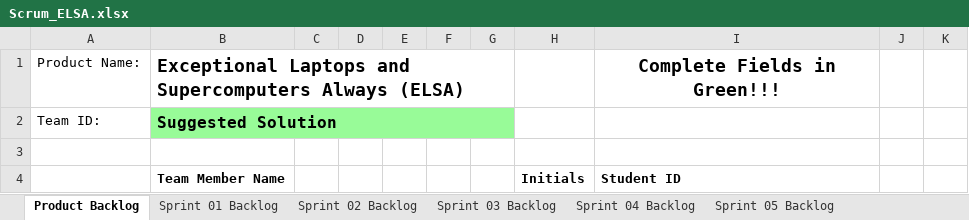
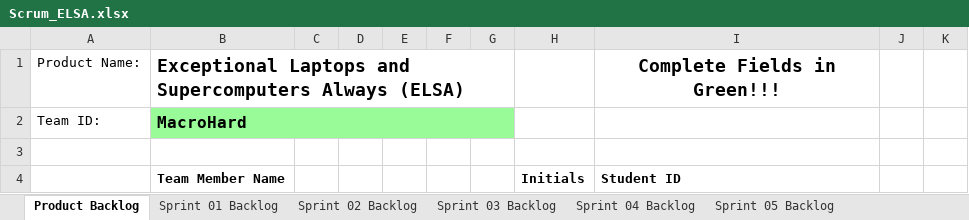
Before and after one commit to jasonshamayev/cse1325, an Excel workbook: elsa/sprint1/doc/Scrum_ELSA.xlsx, sheet Product Backlog, drawn as a sheet; only a part is shown; values as stored, in another font and other column widths than the file's, no borders; charts and pictures not drawn; the diff names each change by its address in the sheet, - before the commit and + after, or states it on an @@ line.

```diff
--- a/elsa/sprint1/doc/Scrum_ELSA.xlsx (sheet Product Backlog)
+++ b/elsa/sprint1/doc/Scrum_ELSA.xlsx (sheet Product Backlog)
-B2: Suggested Solution
+B2: MacroHard
```
Also changed, not shown: 3 other files.
